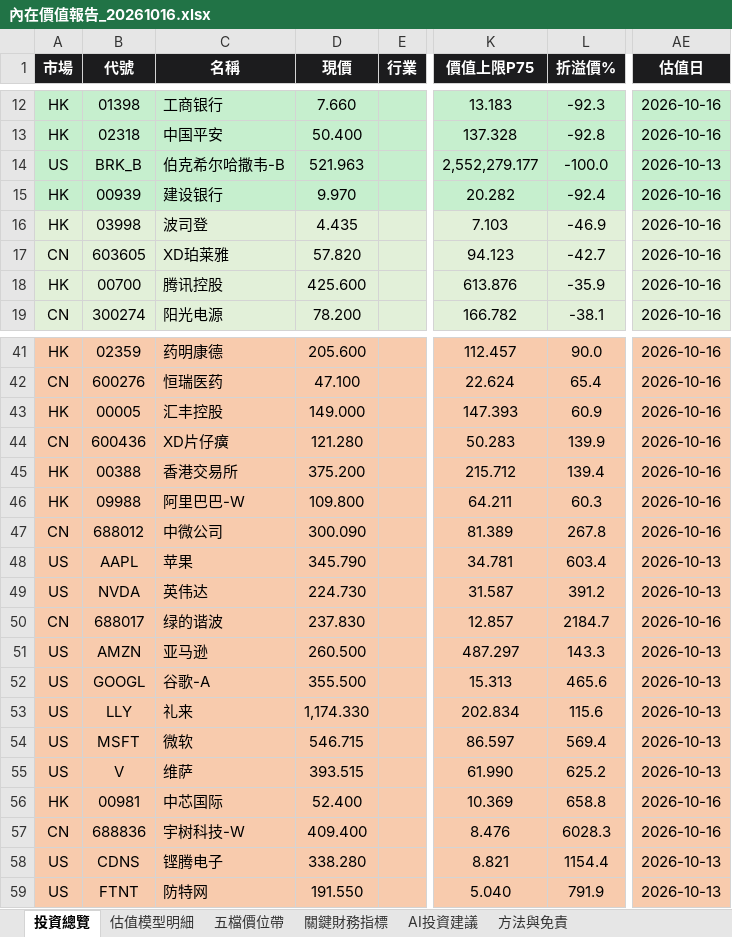
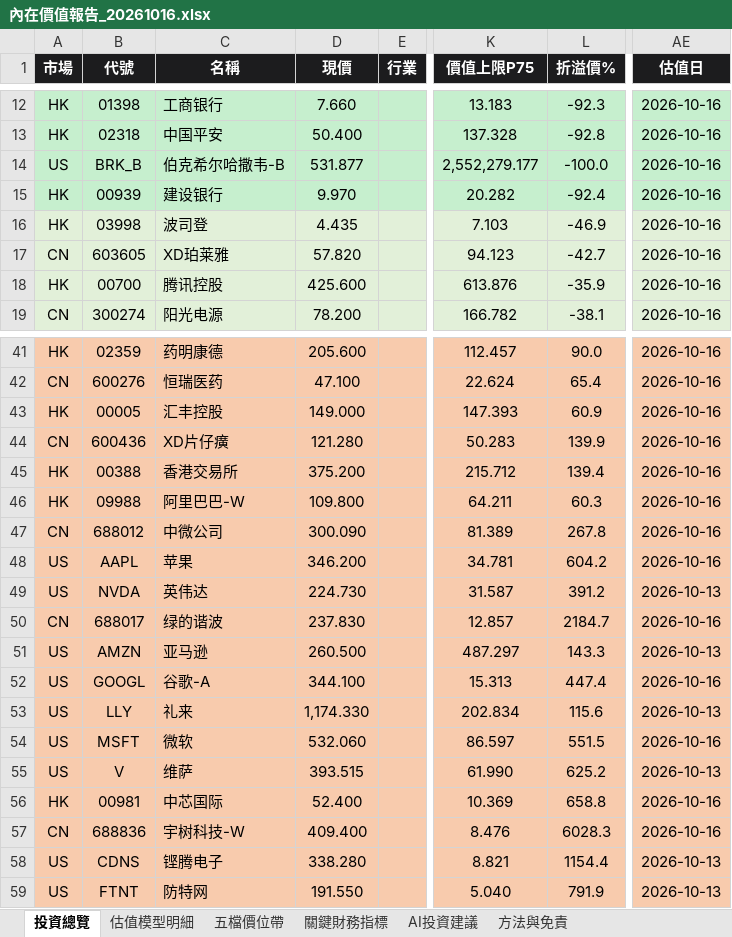
Before and after one commit to wbensonw/AI_stock_intrinsic_value, an Excel workbook: docs/reports/內在價值報告_20261016.xlsx, sheet 投資總覽, drawn as a sheet; only a part is shown, gaps mark what is left out; values as stored, in another font and other column widths than the file's, no borders; conditional formats not drawn; the diff names each change by its address in the sheet, - before the commit and + after, or states it on an @@ line.

```diff
--- a/docs/reports/內在價值報告_20261016.xlsx (sheet 投資總覽)
+++ b/docs/reports/內在價值報告_20261016.xlsx (sheet 投資總覽)
-D14 (現價): 521.963
+D14 (現價): 531.877
-AE14 (估值日): 2026-10-13
+AE14 (估值日): 2026-10-16
-D48 (現價): 345.790
+D48 (現價): 346.200
-L48 (折溢價%): 603.4
+L48 (折溢價%): 604.2
-AE48 (估值日): 2026-10-13
+AE48 (估值日): 2026-10-16
-D52 (現價): 355.500
+D52 (現價): 344.100
-L52 (折溢價%): 465.6
+L52 (折溢價%): 447.4
-AE52 (估值日): 2026-10-13
+AE52 (估值日): 2026-10-16
-D54 (現價): 546.715
+D54 (現價): 532.060
-L54 (折溢價%): 569.4
+L54 (折溢價%): 551.5
-AE54 (估值日): 2026-10-13
+AE54 (估值日): 2026-10-16
```
Also changed, not shown: sheet 五檔價位帶, sheet 估值模型明細, sheet 關鍵財務指標, sheet AI投資建議.
